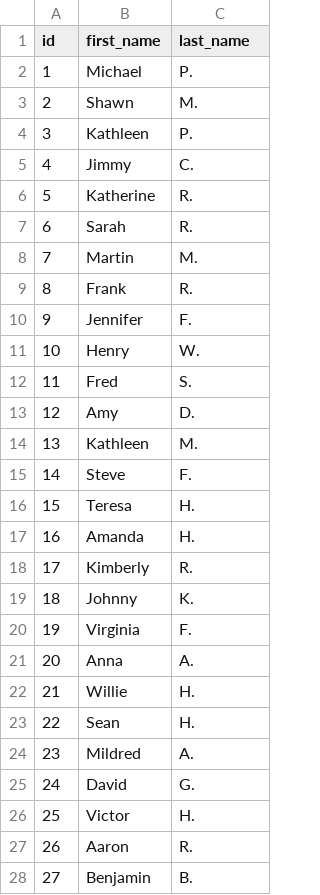
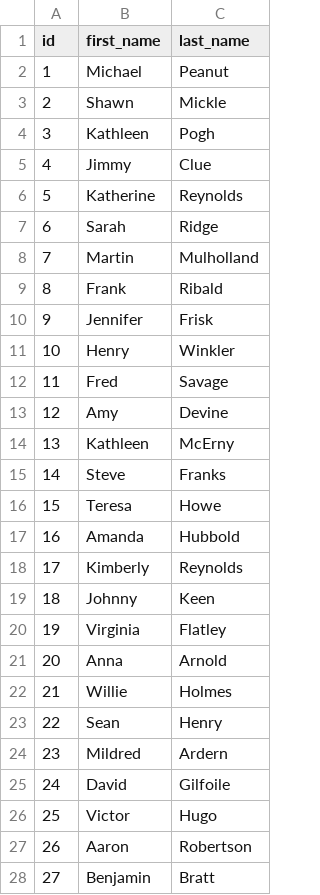
Before and after one commit to aperelson/dbt-metrics, a CSV file: seeds/raw_customers.csv, drawn as a sheet; only a part is shown; the diff covers the shown part only.

```diff
--- a/seeds/raw_customers.csv
+++ b/seeds/raw_customers.csv
@@ -1,28 +1,28 @@
 id,first_name,last_name
-1,Michael,P.
-2,Shawn,M.
-3,Kathleen,P.
-4,Jimmy,C.
-5,Katherine,R.
-6,Sarah,R.
-7,Martin,M.
-8,Frank,R.
-9,Jennifer,F.
-10,Henry,W.
-11,Fred,S.
-12,Amy,D.
-13,Kathleen,M.
-14,Steve,F.
-15,Teresa,H.
-16,Amanda,H.
-17,Kimberly,R.
-18,Johnny,K.
-19,Virginia,F.
-20,Anna,A.
-21,Willie,H.
-22,Sean,H.
-23,Mildred,A.
-24,David,G.
-25,Victor,H.
-26,Aaron,R.
-27,Benjamin,B.
+1,Michael,Peanut
+2,Shawn,Mickle
+3,Kathleen,Pogh
+4,Jimmy,Clue
+5,Katherine,Reynolds
+6,Sarah,Ridge
+7,Martin,Mulholland
+8,Frank,Ribald
+9,Jennifer,Frisk
+10,Henry,Winkler
+11,Fred,Savage
+12,Amy,Devine
+13,Kathleen,McErny
+14,Steve,Franks
+15,Teresa,Howe
+16,Amanda,Hubbold
+17,Kimberly,Reynolds
+18,Johnny,Keen
+19,Virginia,Flatley
+20,Anna,Arnold
+21,Willie,Holmes
+22,Sean,Henry
+23,Mildred,Ardern
+24,David,Gilfoile
+25,Victor,Hugo
+26,Aaron,Robertson
+27,Benjamin,Bratt
```
Also changed, not shown: 73 edited cells elsewhere in this file, 3 other files.
